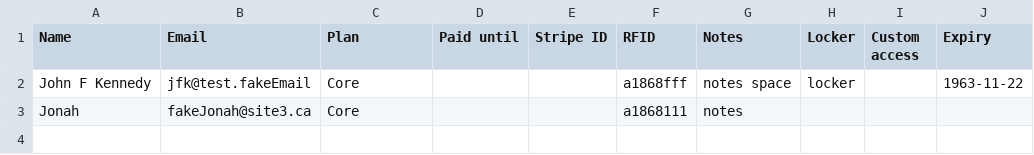
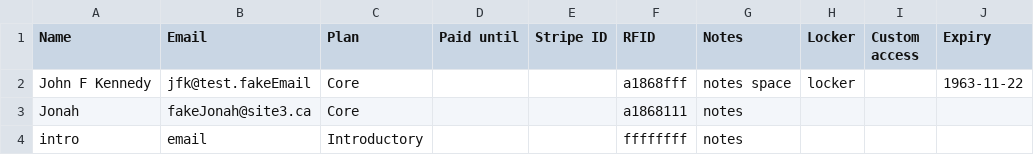
Before and after one commit to site-3/doorbot-firmware, a CSV file: rpi/test_files/testMembers.csv, drawn as a sheet; the diff names each change by its address in the sheet, - before the commit and + after, or states it on an @@ line.

Commit message:
added tests

```diff
--- a/rpi/test_files/testMembers.csv
+++ b/rpi/test_files/testMembers.csv
+row 4: intro | email | Introductory |  |  | ffffffff | notes
```
Also changed, not shown: 2 other files.
